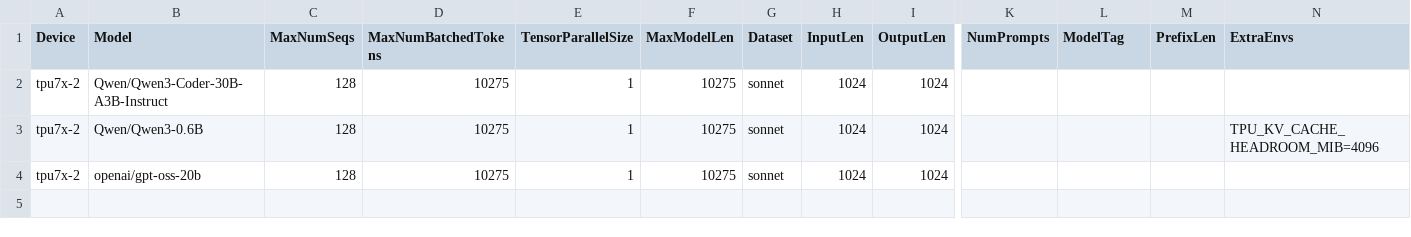
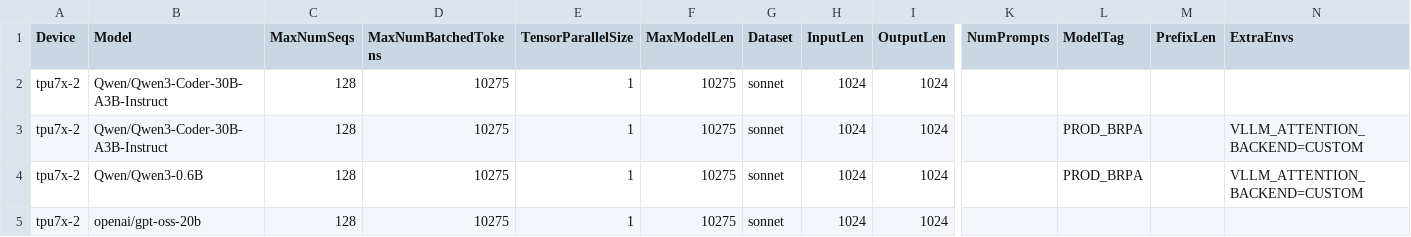
Before and after one commit to QiliangCui/bm-infra, a CSV file: cases/hourly_torchax_jax_v7.csv, drawn as a sheet; only a part is shown, gaps mark what is left out; addresses are those after the commit; rows hold the shown columns only; the diff names each change by its address in the sheet, - before the commit and + after, or states it on an @@ line.

Commit message:
Use Batched RPA for Qwen

```diff
--- a/cases/hourly_torchax_jax_v7.csv
+++ b/cases/hourly_torchax_jax_v7.csv
+row 3: tpu7x-2 | Qwen/Qwen3-Coder-30B-A3B-Instruct | 128 | 10275 | 1 | 10275 | sonnet | 1024 | 1024 |  | PROD_BRPA |  | VLLM_ATTENTION_BACKEND=CUSTOM
-L4 (ModelTag): (empty)
+L4 (ModelTag): PROD_BRPA
-N4 (ExtraEnvs): TPU_KV_CACHE_HEADROOM_MIB=4096
+N4 (ExtraEnvs): VLLM_ATTENTION_BACKEND=CUSTOM
```
Also changed, not shown: cases/hourly_tt_v7.csv, 1 other file.
